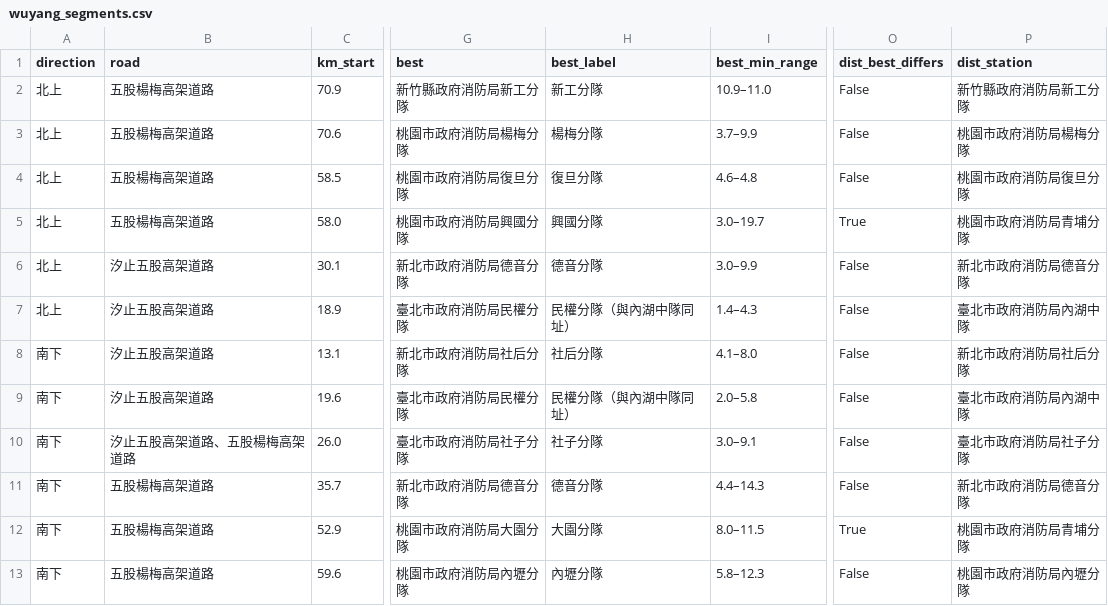
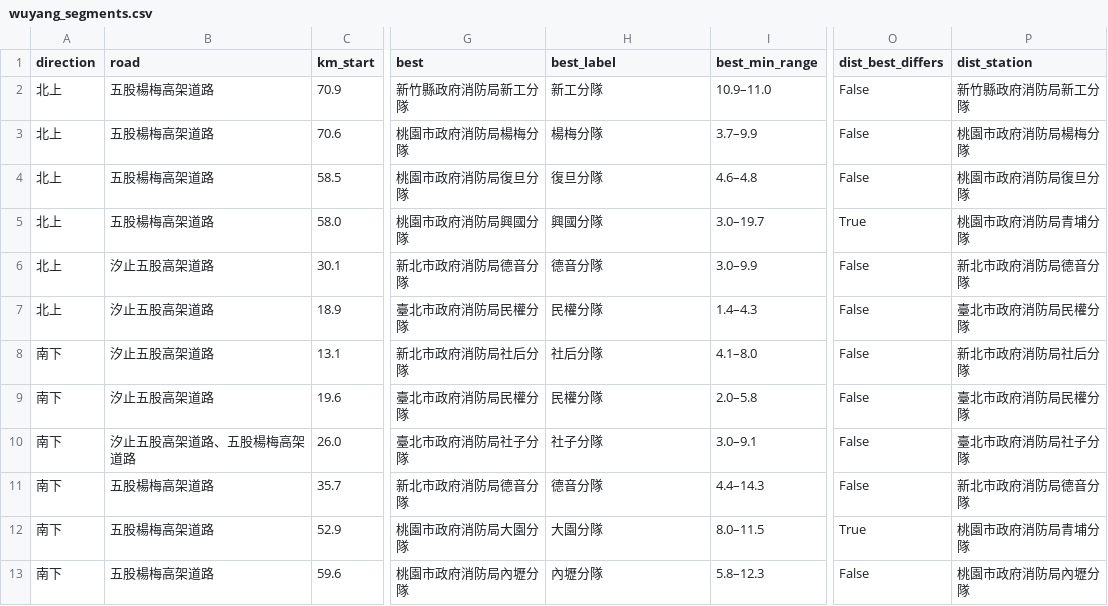
Before and after one commit to shengwenhou/Highway-EMS-reachability, a CSV file: output/wuyang_segments.csv, drawn as a sheet; only a part is shown, gaps mark what is left out; the diff names each change by its address in the sheet, - before the commit and + after, or states it on an @@ line.

```diff
--- a/output/wuyang_segments.csv
+++ b/output/wuyang_segments.csv
-H7 (best_label): 民權分隊（與內湖中隊同址）
+H7 (best_label): 民權分隊
-P7 (dist_station): 臺北市政府消防局內湖中隊
+P7 (dist_station): 臺北市政府消防局民權分隊
-H9 (best_label): 民權分隊（與內湖中隊同址）
+H9 (best_label): 民權分隊
-P9 (dist_station): 臺北市政府消防局內湖中隊
+P9 (dist_station): 臺北市政府消防局民權分隊
```
Also changed, not shown: data/fire_stations.csv, output/cross_county_segments.csv, 12 other files.
